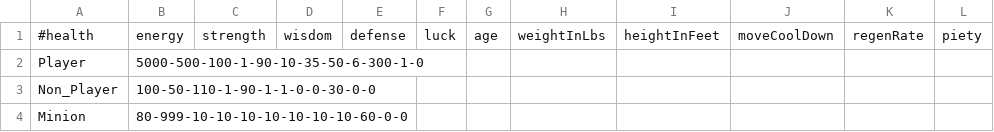
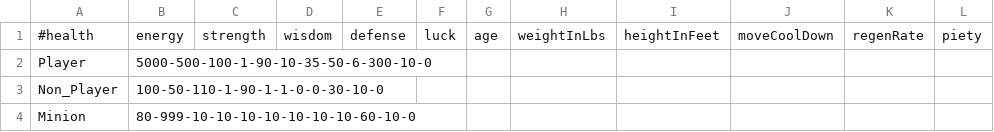
Before and after one commit to XBigTK13X/Aigilas, a CSV file: aigilas/assets/data/base_stats.csv, drawn as a sheet.

```diff
--- a/aigilas/assets/data/base_stats.csv
+++ b/aigilas/assets/data/base_stats.csv
@@ -1,4 +1,4 @@
 #health,energy,strength,wisdom,defense,luck,age,weightInLbs,heightInFeet,moveCoolDown,regenRate,piety
-Player,5000-500-100-1-90-10-35-50-6-300-1-0
-Non_Player,100-50-110-1-90-1-1-0-0-30-0-0
-Minion,80-999-10-10-10-10-10-10-10-60-0-0
+Player,5000-500-100-1-90-10-35-50-6-300-10-0
+Non_Player,100-50-110-1-90-1-1-0-0-30-10-0
+Minion,80-999-10-10-10-10-10-10-10-60-10-0
```
Also changed, not shown: 3 other files.
